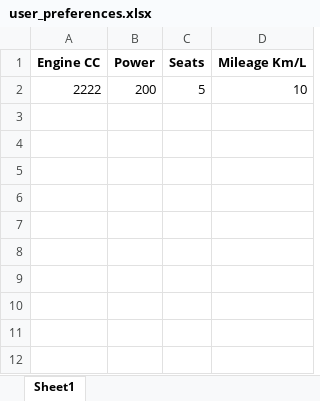
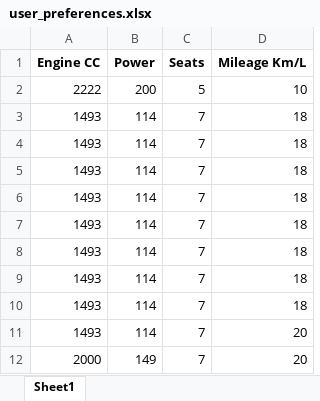
Before and after one commit to itachi0909/grp10, an Excel workbook: user_preferences.xlsx, sheet Sheet1, drawn as a sheet; values as stored, in another font and other column widths than the file's, no borders; the diff names each change by its address in the sheet, - before the commit and + after, or states it on an @@ line.

```diff
--- a/user_preferences.xlsx (sheet Sheet1)
+++ b/user_preferences.xlsx (sheet Sheet1)
+row 3: 1493 | 114 | 7 | 18
+row 4: 1493 | 114 | 7 | 18
+row 5: 1493 | 114 | 7 | 18
+row 6: 1493 | 114 | 7 | 18
+row 7: 1493 | 114 | 7 | 18
+row 8: 1493 | 114 | 7 | 18
+row 9: 1493 | 114 | 7 | 18
+row 10: 1493 | 114 | 7 | 18
+row 11: 1493 | 114 | 7 | 20
+row 12: 2000 | 149 | 7 | 20
```
Also changed, not shown: recommended_cars.xlsx, 7 other files.
